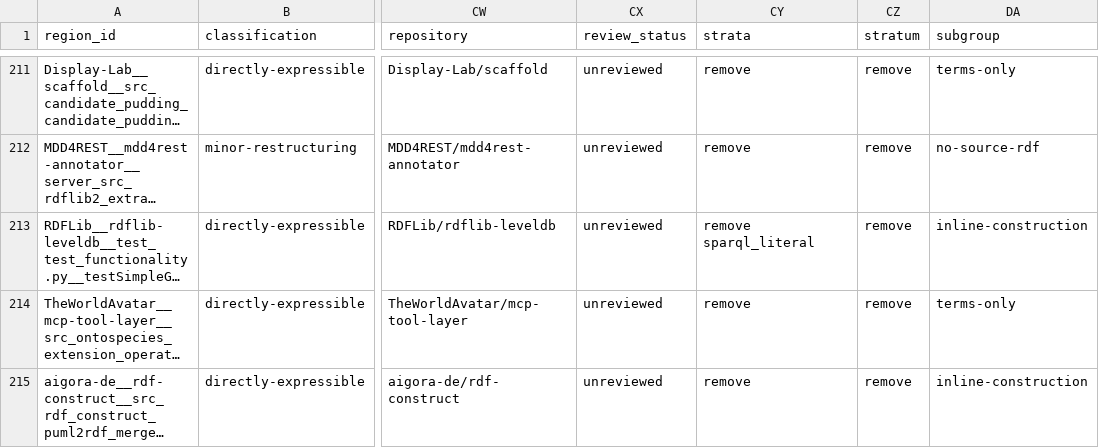
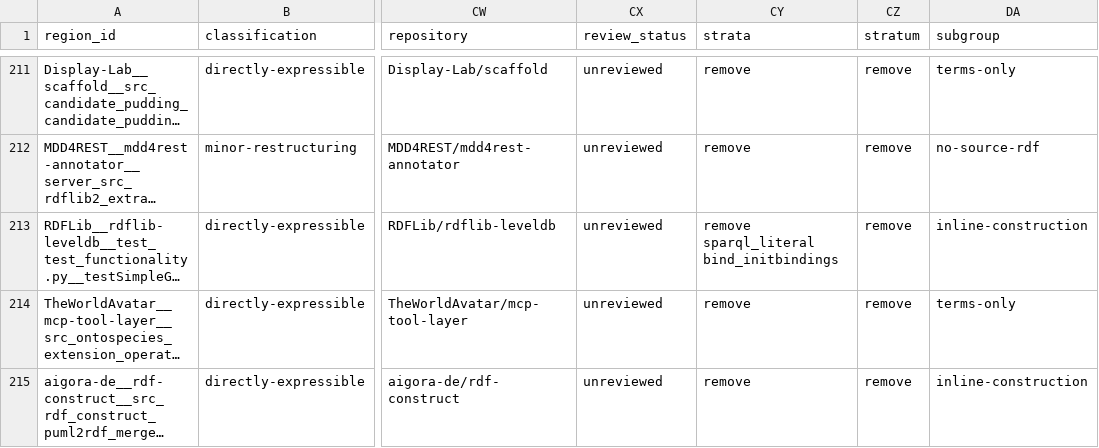
Before and after one commit to linked-data-python/corpus-study, a CSV file: results/summary/pairs.csv, drawn as a sheet; only a part is shown, gaps mark what is left out; long unchanged cells end in …; the diff names each change by its address in the sheet, - before the commit and + after, or states it on an @@ line.

```diff
--- a/results/summary/pairs.csv
+++ b/results/summary/pairs.csv
-CY213 (strata): remove sparql_literal
+CY213 (strata): remove sparql_literal bind_initbindings
```
Also changed, not shown: results/summary/aggregate_constructions.csv, 6 other files.
